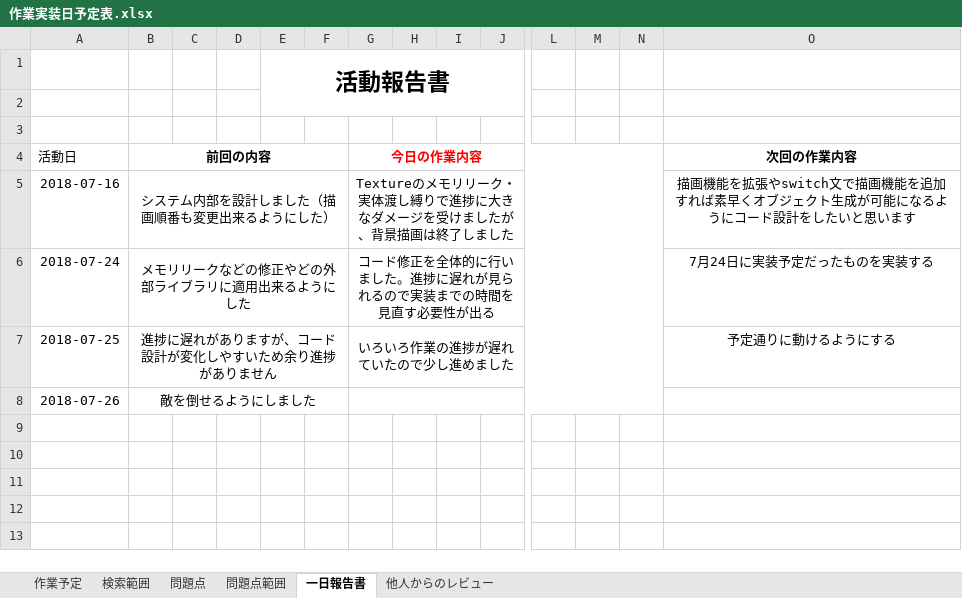
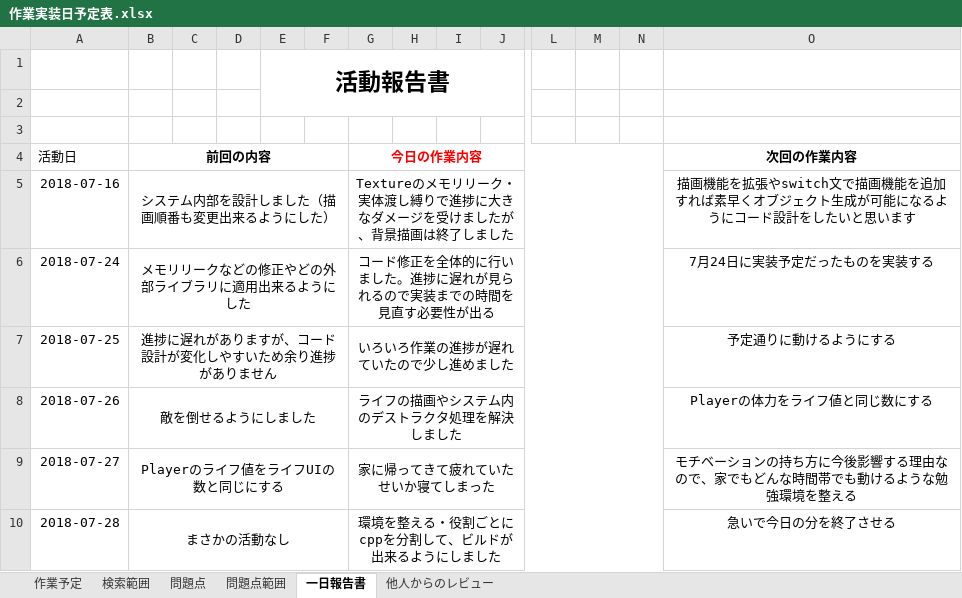
Before and after one commit to Jastin-Infj/GoblinExpedition, an Excel workbook: 作業実装日予定表.xlsx, sheet 一日報告書, drawn as a sheet; only a part is shown, gaps mark what is left out; values as stored, in another font and other column widths than the file's, no borders; rows hold the shown columns only; the diff names each change by its address in the sheet, - before the commit and + after, or states it on an @@ line.

```diff
--- a/作業実装日予定表.xlsx (sheet 一日報告書)
+++ b/作業実装日予定表.xlsx (sheet 一日報告書)
-G8 (今日の作業内容): (empty)
+G8 (今日の作業内容): ライフの描画やシステム内のデストラクタ処理を解決しました
-O8 (次回の作業内容): (empty)
+O8 (次回の作業内容): Playerの体力をライフ値と同じ数にする
+row 9: 2018-07-27 | Playerのライフ値をライフUIの数と同じにする |  |  |  |  | 家に帰ってきて疲れていたせいか寝てしまった |  |  |  |  |  |  | モチベーションの持ち方に今後影響する理由なので、家でもどんな時間帯でも動けるような勉強環境を整える
+row 10: 2018-07-28 | まさかの活動なし |  |  |  |  | 環境を整える・役割ごとにcppを分割して、ビルドが出来るようにしました |  |  |  |  |  |  | 急いで今日の分を終了させる
```
Also changed, not shown: sheet 作業予定, sheet 問題点, 20 other files.
